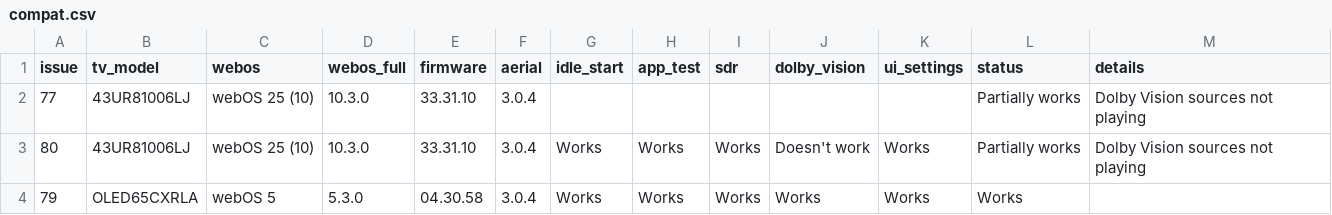
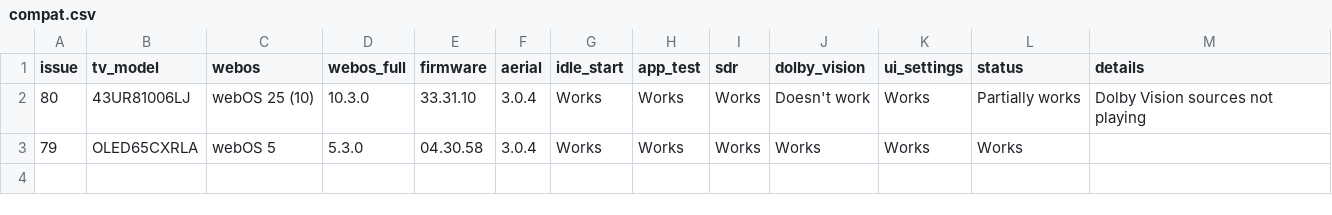
Before and after one commit to aabytt/custom-screensaver-aerial, a CSV file: compat.csv, drawn as a sheet; the diff names each change by its address in the sheet, - before the commit and + after, or states it on an @@ line.

```diff
--- a/compat.csv
+++ b/compat.csv
-row 2: 77 | 43UR81006LJ | webOS 25 (10) | 10.3.0 | 33.31.10 | 3.0.4 |  |  |  |  |  | Partially works | Dolby Vision sources not playing
```
Also changed, not shown: 1 other file.
